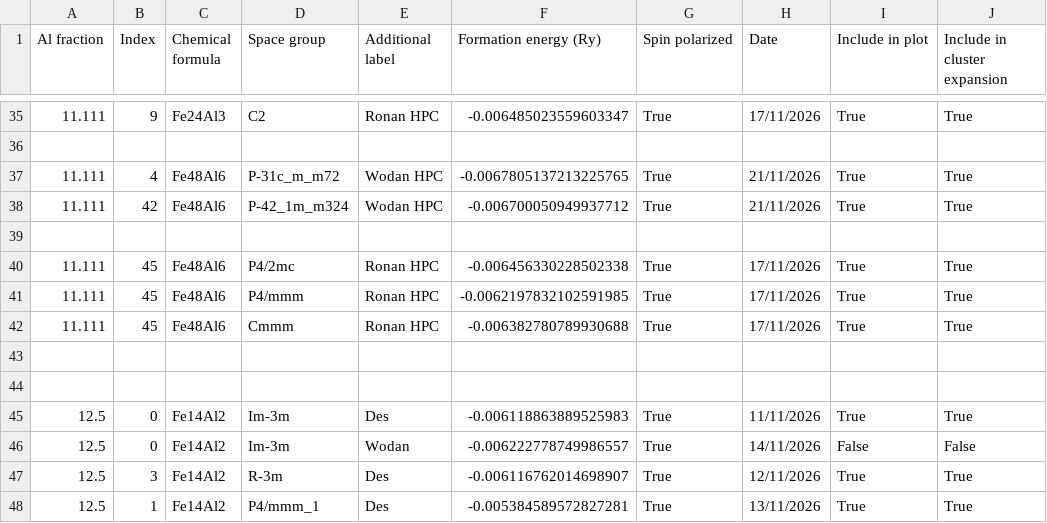
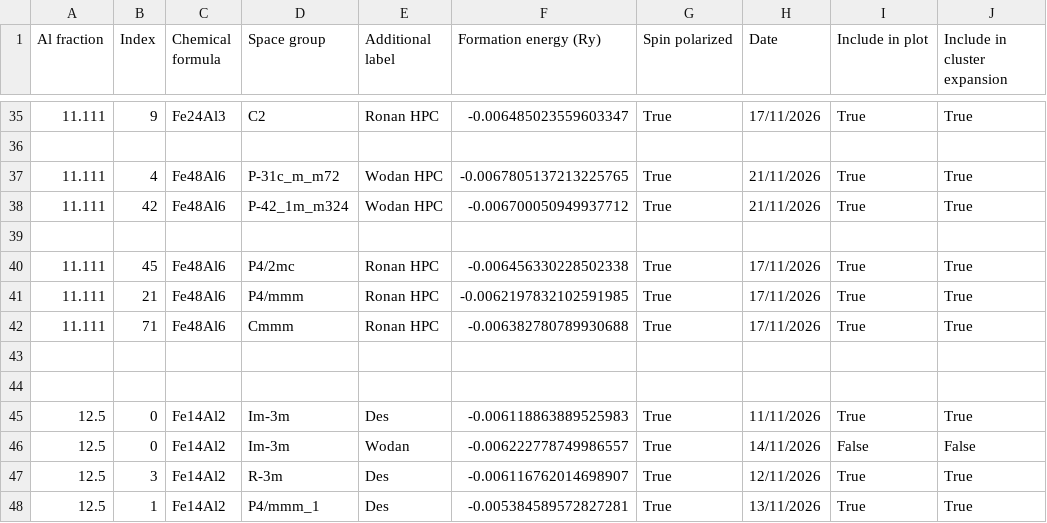
Before and after one commit to desdb6/cmp-fe-al-phase-diagram, a CSV file: phase_diagram_data.csv, drawn as a sheet; only a part is shown, gaps mark what is left out.

```diff
--- a/phase_diagram_data.csv
+++ b/phase_diagram_data.csv
@@ -40,4 +40,4 @@ Al fraction,Index,Chemical formula,Space group,Additional label,Formation energy
 11.111,45,Fe48Al6,P4/2mc,Ronan HPC,-0.006456330228502338,True,17/11/2026,True,True
-11.111,45,Fe48Al6,P4/mmm,Ronan HPC,-0.0062197832102591985,True,17/11/2026,True,True
-11.111,45,Fe48Al6,Cmmm,Ronan HPC,-0.006382780789930688,True,17/11/2026,True,True
+11.111,21,Fe48Al6,P4/mmm,Ronan HPC,-0.0062197832102591985,True,17/11/2026,True,True
+11.111,71,Fe48Al6,Cmmm,Ronan HPC,-0.006382780789930688,True,17/11/2026,True,True
 
```
Also changed, not shown: 2 other files.
